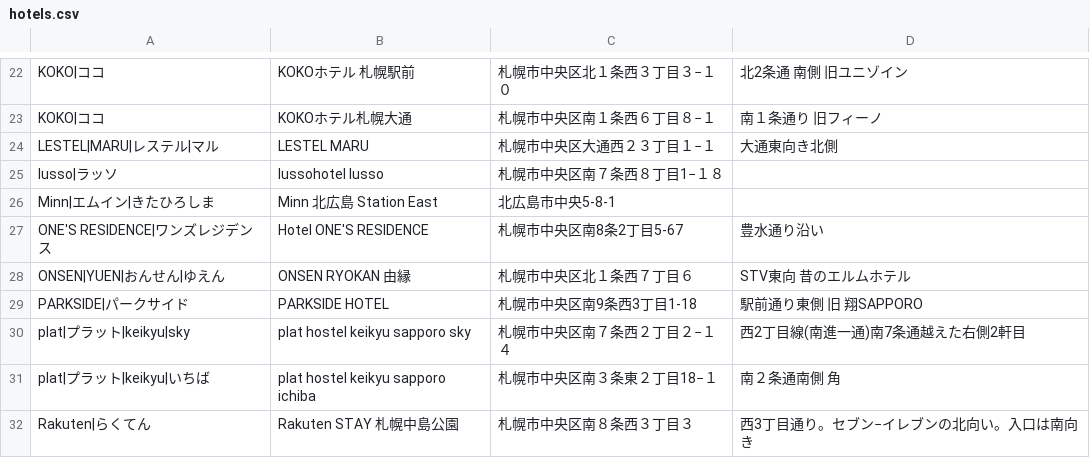
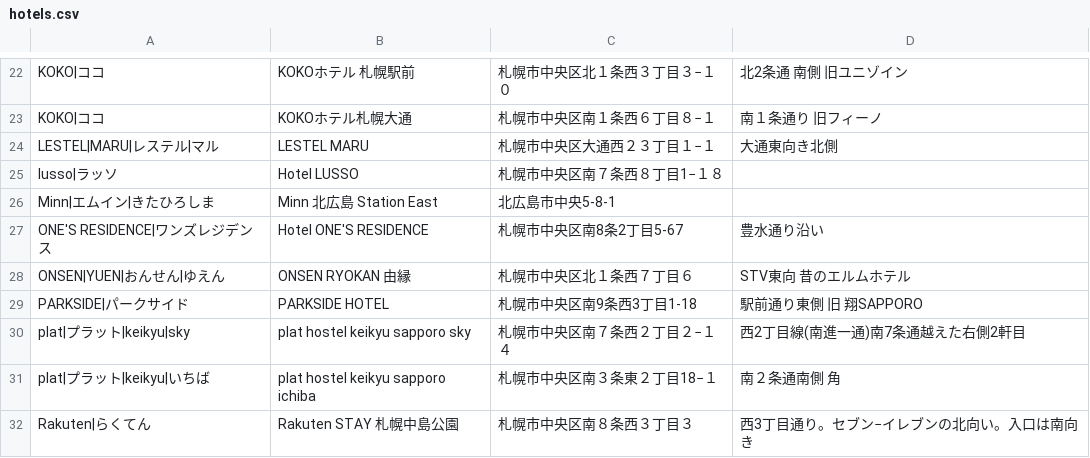
Before and after one commit to mjmu-web/sapporo_hotel_list, a CSV file: data/hotels.csv, drawn as a sheet; only a part is shown, gaps mark what is left out.

Commit message:
Update hotel from admin panel

```diff
--- a/data/hotels.csv
+++ b/data/hotels.csv
@@ -24,3 +24,3 @@ KOKO|ココ,KOKOホテル札幌大通,札幌市中央区南１条西６丁目８
 LESTEL|MARU|レステル|マル,LESTEL MARU,札幌市中央区大通西２３丁目１−１,大通東向き北側
-lusso|ラッソ,lussohotel lusso,札幌市中央区南７条西８丁目1−１８,
+lusso|ラッソ,Hotel LUSSO,札幌市中央区南７条西８丁目1−１８,
 Minn|エムイン|きたひろしま,Minn 北広島 Station East,北広島市中央5-8-1,
```
